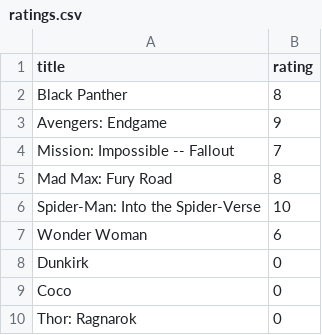
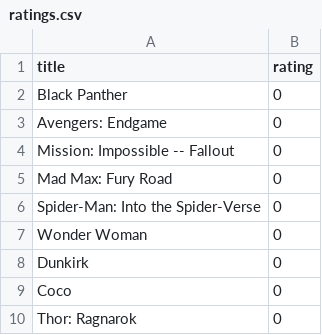
Before and after one commit to paula-saenz/Grupo_3.SSII.Proyecto, a CSV file: CSV/ratings.csv, drawn as a sheet; only a part is shown.

```diff
--- a/CSV/ratings.csv
+++ b/CSV/ratings.csv
@@ -1,8 +1,8 @@
 title,rating
-Black Panther,8
-Avengers: Endgame,9
-Mission: Impossible -- Fallout,7
-Mad Max: Fury Road,8
-Spider-Man: Into the Spider-Verse,10
-Wonder Woman,6
+Black Panther,0
+Avengers: Endgame,0
+Mission: Impossible -- Fallout,0
+Mad Max: Fury Road,0
+Spider-Man: Into the Spider-Verse,0
+Wonder Woman,0
 Dunkirk,0
```
Also changed, not shown: 3 other files.
